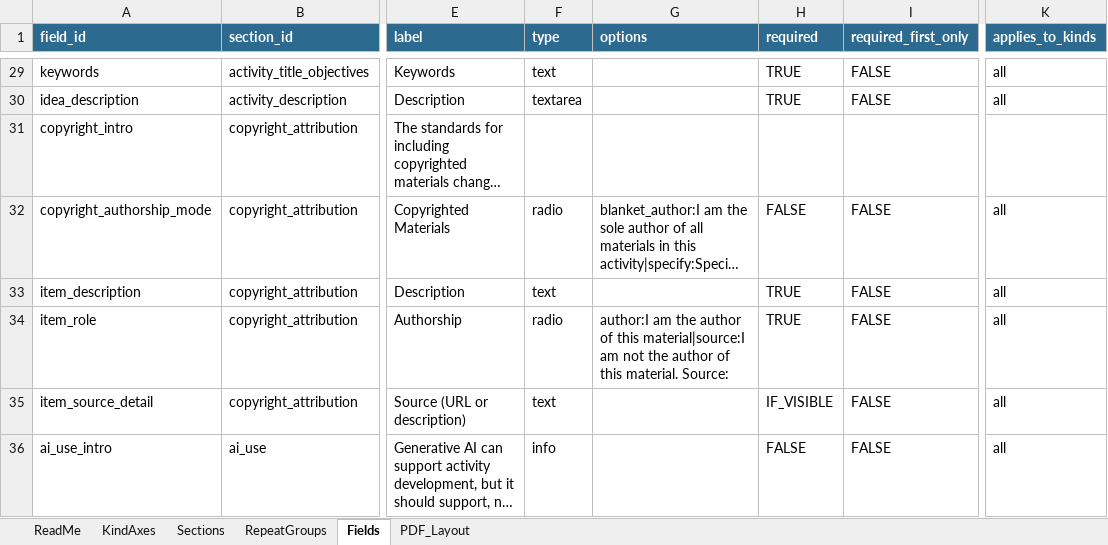
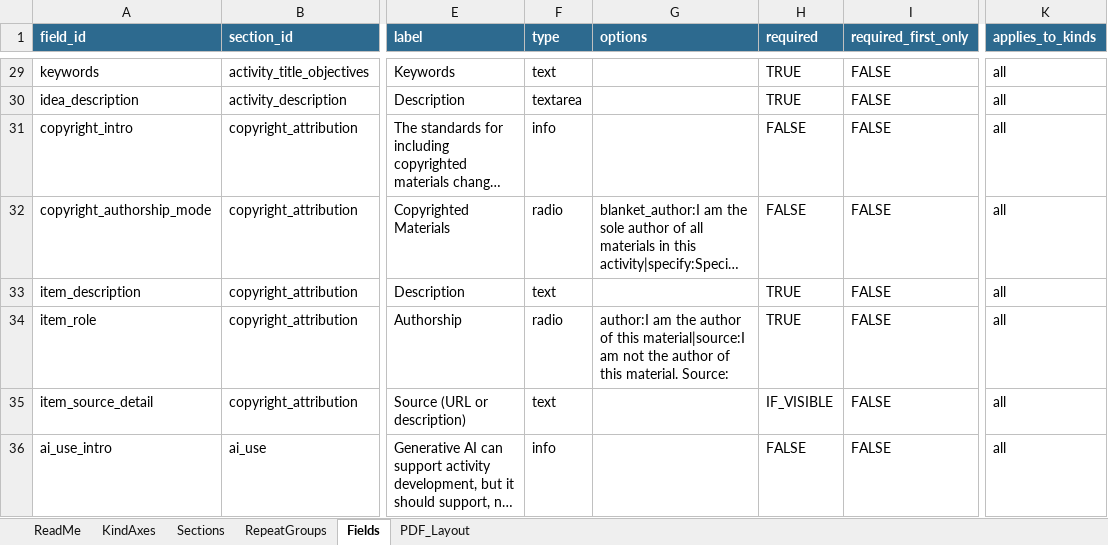
Before and after one commit to sgarrettroe/pac-submission-form, an Excel workbook: structure.xlsx, sheet Fields, drawn as a sheet; only a part is shown, gaps mark what is left out; long unchanged cells end in …; values as stored, in another font and other column widths than the file's, no borders; the diff names each change by its address in the sheet, - before the commit and + after, or states it on an @@ line.

Commit message:
Update structure.xlsx
fix

```diff
--- a/structure.xlsx (sheet Fields)
+++ b/structure.xlsx (sheet Fields)
-F31 (type): (empty)
+F31 (type): info
-H31 (required): (empty)
+H31 (required): FALSE
-I31 (required_first_only): (empty)
+I31 (required_first_only): FALSE
-K31 (applies_to_kinds): (empty)
+K31 (applies_to_kinds): all
```
